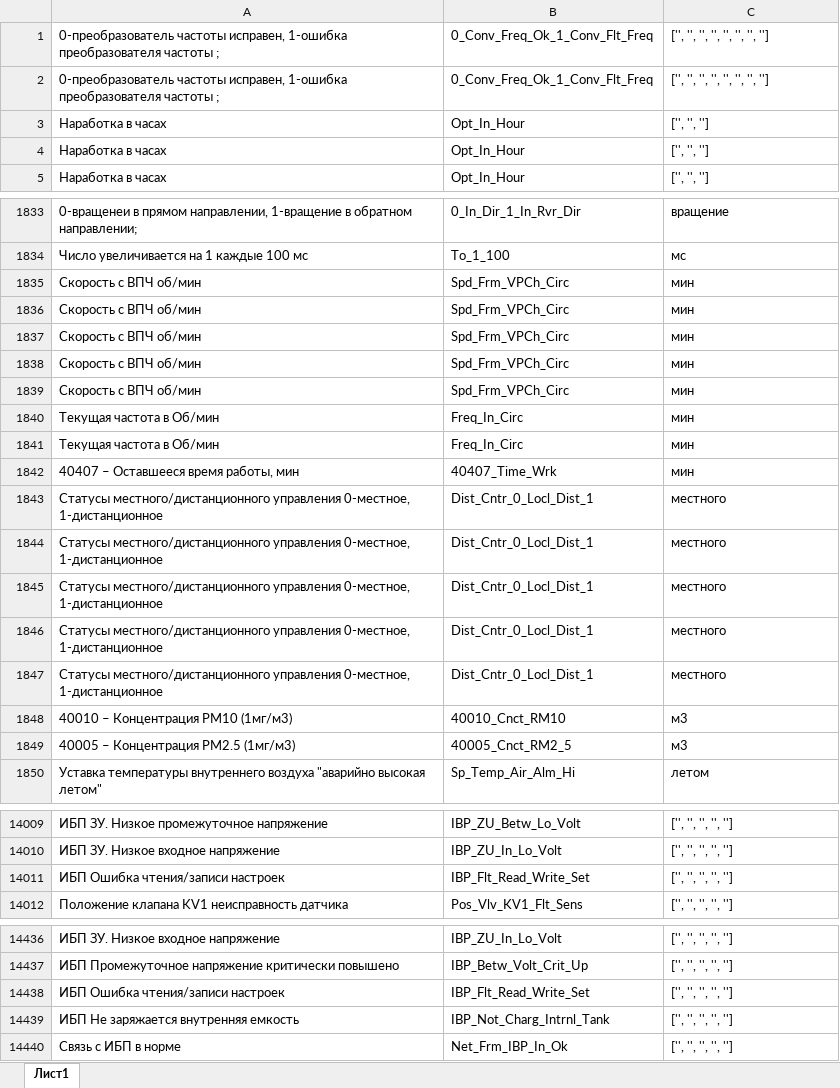
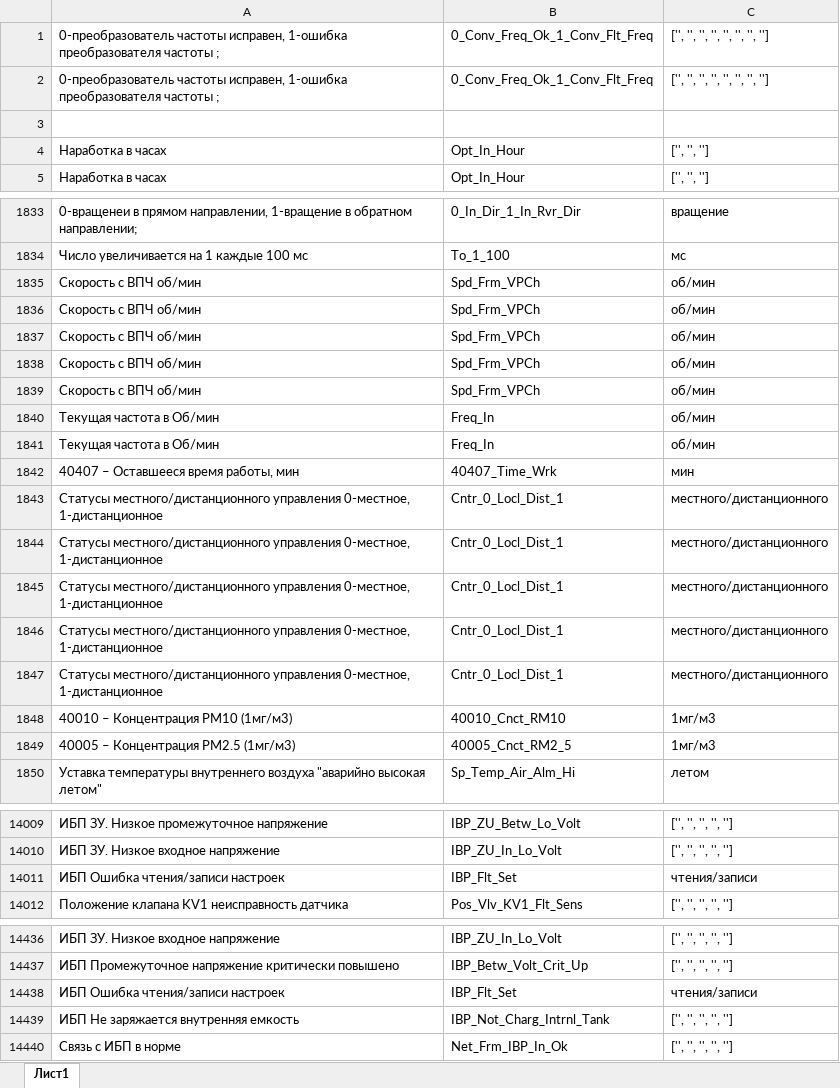
Before and after one commit to M0t0r0v/abr, an Excel workbook: LIST.xlsx, sheet Лист1, drawn as a sheet; only a part is shown, gaps mark what is left out; values as stored, in another font and other column widths than the file's, no borders; the diff names each change by its address in the sheet, - before the commit and + after, or states it on an @@ line.

```diff
--- a/LIST.xlsx (sheet Лист1)
+++ b/LIST.xlsx (sheet Лист1)
-row 3: Наработка в часах | Opt_In_Hour | ['', '', '']
+row 3: (empty)
-B1835:B1839: Spd_Frm_VPCh_Circ
+B1835:B1839: Spd_Frm_VPCh
-C1835:C1841: мин
+C1835:C1841: об/мин
-B1840:B1841: Freq_In_Circ
+B1840:B1841: Freq_In
-B1843:B1847: Dist_Cntr_0_Locl_Dist_1
+B1843:B1847: Cntr_0_Locl_Dist_1
-C1843:C1847: местного
+C1843:C1847: местного/дистанционного
-C1848:C1849: м3
+C1848:C1849: 1мг/м3
-B14011: IBP_Flt_Read_Write_Set
+B14011: IBP_Flt_Set
-C14011: ['', '', '', '', '']
+C14011: чтения/записи
-B14438: IBP_Flt_Read_Write_Set
+B14438: IBP_Flt_Set
-C14438: ['', '', '', '', '']
+C14438: чтения/записи
```
Also changed, not shown: 2 other files.
